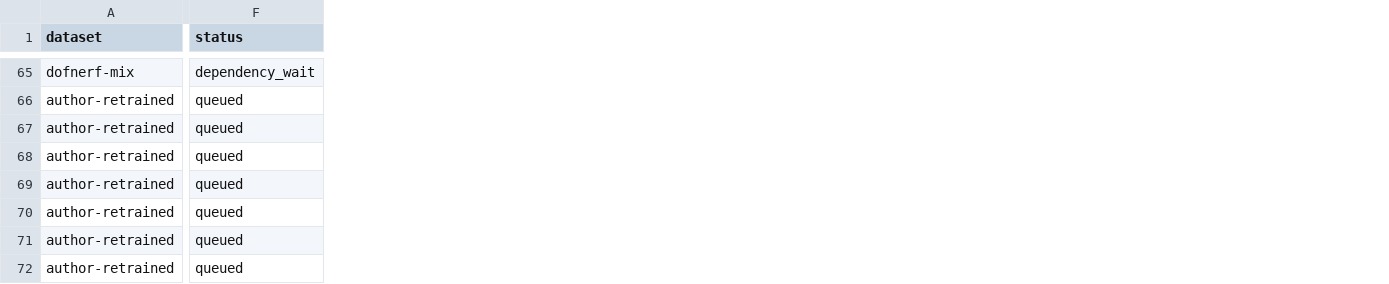
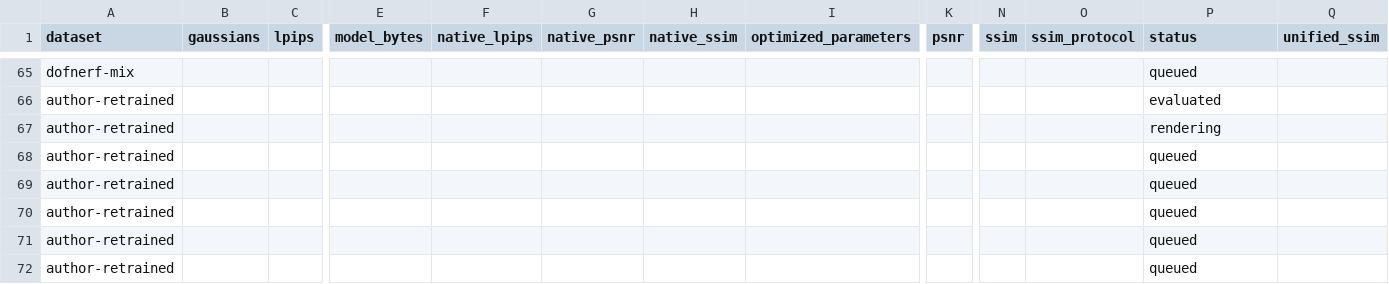
Before and after one commit to mengmcy1/OPPO-depth-guided-video-bokeh, a CSV file: 03_实验记录/records/dof-gs-repro-2026-11-05-round1-A-and-R0.csv, drawn as a sheet; only a part is shown, gaps mark what is left out; addresses are those after the commit; the diff covers the shown part only; the diff names each change by its address in the sheet, - before the commit and + after, or states it on an @@ line.

```diff
--- a/03_实验记录/records/dof-gs-repro-2026-11-05-round1-A-and-R0.csv
+++ b/03_实验记录/records/dof-gs-repro-2026-11-05-round1-A-and-R0.csv
+column B (gaussians), empty
+column C (lpips), empty
+column E (model_bytes), empty
+column F (native_lpips), empty
+column G (native_psnr), empty
+column H (native_ssim), empty
+column I (optimized_parameters), empty
+column K (psnr), empty
+column N (ssim), empty
+column O (ssim_protocol), empty
+column Q (unified_ssim), empty
-P65 (status): dependency_wait
+P65 (status): queued
-P66 (status): queued
+P66 (status): evaluated
-P67 (status): queued
+P67 (status): rendering
```
Also changed, not shown: 54 edited cells elsewhere in this file, 03_实验记录/records/dof-gs-repro-2026-11-05-round1-averages.csv, 03_实验记录/records/dof-gs-repro-2026-11-05-round1-training-efficiency.csv, 15 other files.
